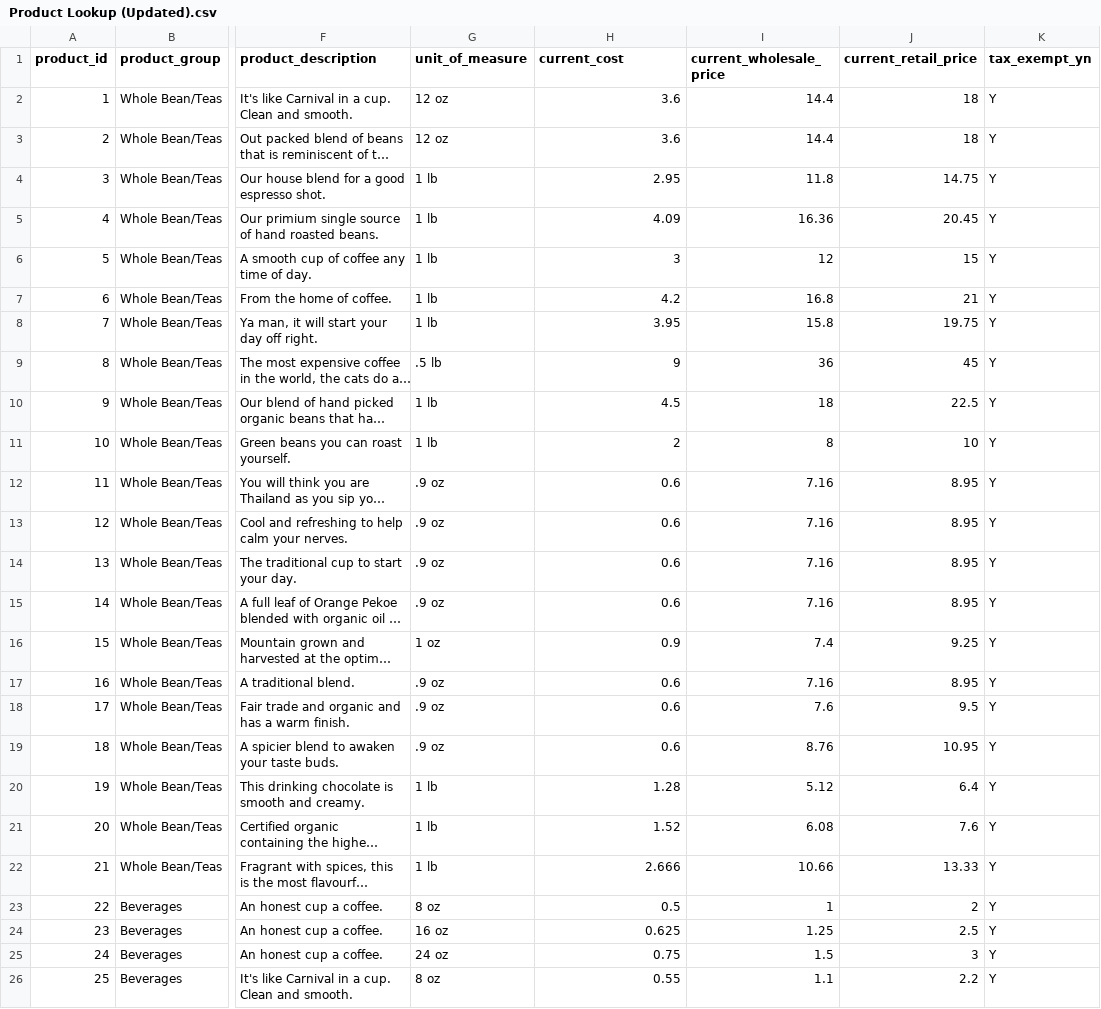
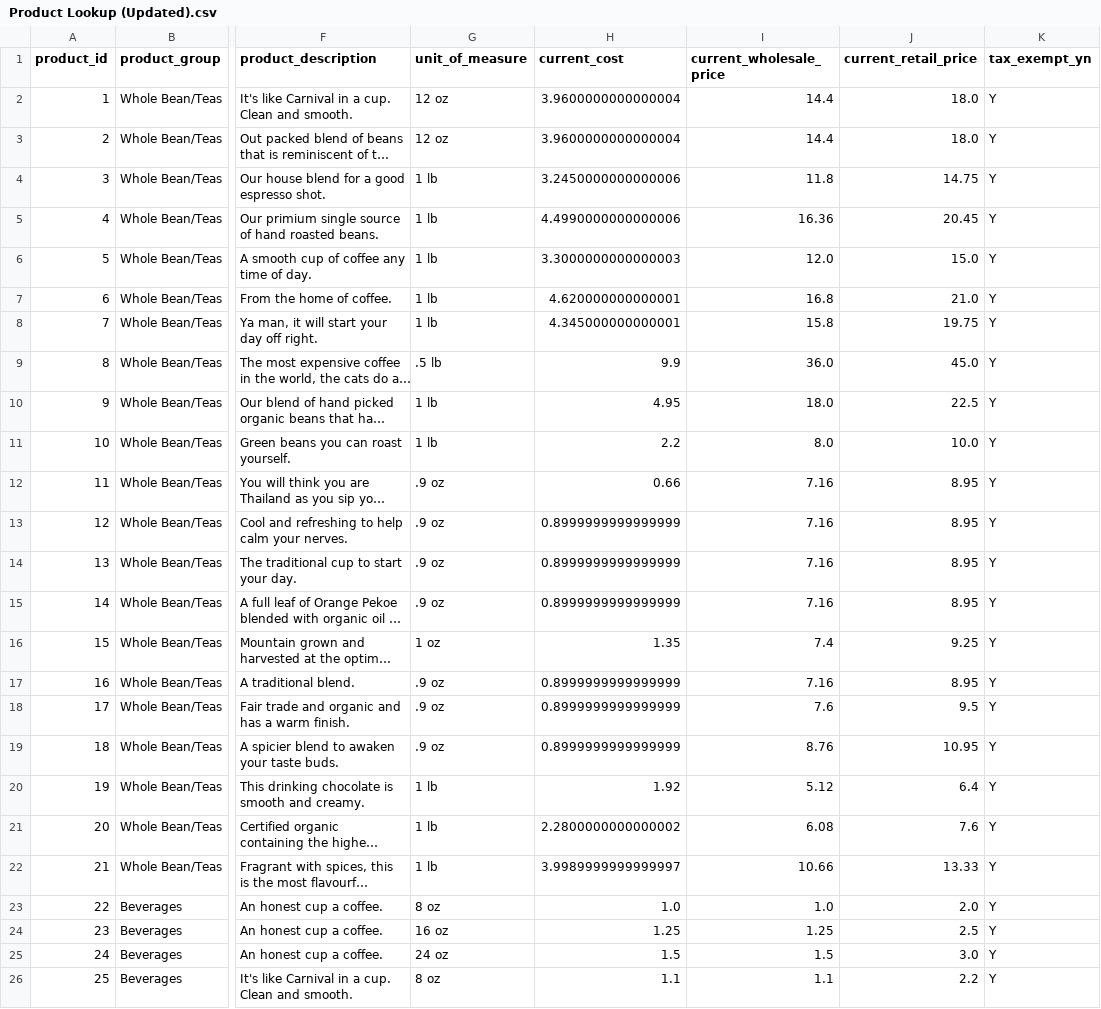
Before and after one commit to pawelkulakowski/powerbi_portfolio_project_two, a CSV file: Product Lookup (Updated).csv, drawn as a sheet; only a part is shown, gaps mark what is left out; long unchanged cells end in …; the diff covers the shown part only; the diff names each change by its address in the sheet, - before the commit and + after, or states it on an @@ line.

```diff
--- a/Product Lookup (Updated).csv
+++ b/Product Lookup (Updated).csv
-H2:H3 (current_cost): 3.6
+H2:H3 (current_cost): 3.9600000000000004
-J2:J3 (current_retail_price): 18
+J2:J3 (current_retail_price): 18.0
-H4 (current_cost): 2.95
+H4 (current_cost): 3.2450000000000006
-H5 (current_cost): 4.09
+H5 (current_cost): 4.4990000000000006
-H6 (current_cost): 3
+H6 (current_cost): 3.3000000000000003
-I6 (current_wholesale_price): 12
+I6 (current_wholesale_price): 12.0
-J6 (current_retail_price): 15
+J6 (current_retail_price): 15.0
-H7 (current_cost): 4.2
+H7 (current_cost): 4.620000000000001
-J7 (current_retail_price): 21
+J7 (current_retail_price): 21.0
-H8 (current_cost): 3.95
+H8 (current_cost): 4.345000000000001
-H9 (current_cost): 9
+H9 (current_cost): 9.9
-I9 (current_wholesale_price): 36
+I9 (current_wholesale_price): 36.0
-J9 (current_retail_price): 45
+J9 (current_retail_price): 45.0
-H10 (current_cost): 4.5
+H10 (current_cost): 4.95
-I10 (current_wholesale_price): 18
+I10 (current_wholesale_price): 18.0
-H11 (current_cost): 2
+H11 (current_cost): 2.2
-I11 (current_wholesale_price): 8
+I11 (current_wholesale_price): 8.0
-J11 (current_retail_price): 10
+J11 (current_retail_price): 10.0
-H12 (current_cost): 0.6
+H12 (current_cost): 0.66
-H13:H15 (current_cost): 0.6
+H13:H15 (current_cost): 0.8999999999999999
-H16 (current_cost): 0.9
+H16 (current_cost): 1.35
-H17:H19 (current_cost): 0.6
+H17:H19 (current_cost): 0.8999999999999999
-H20 (current_cost): 1.28
+H20 (current_cost): 1.92
-H21 (current_cost): 1.52
+H21 (current_cost): 2.2800000000000002
-H22 (current_cost): 2.666
+H22 (current_cost): 3.9989999999999997
-H23 (current_cost): 0.5
+H23 (current_cost): 1.0
-I23 (current_wholesale_price): 1
+I23 (current_wholesale_price): 1.0
-J23 (current_retail_price): 2
+J23 (current_retail_price): 2.0
-H24 (current_cost): 0.625
+H24 (current_cost): 1.25
-H25 (current_cost): 0.75
+H25 (current_cost): 1.5
-J25 (current_retail_price): 3
+J25 (current_retail_price): 3.0
-H26 (current_cost): 0.55
+H26 (current_cost): 1.1
```
Also changed, not shown: 85 edited cells elsewhere in this file, Customer Lookup.csv, 2 other files.
